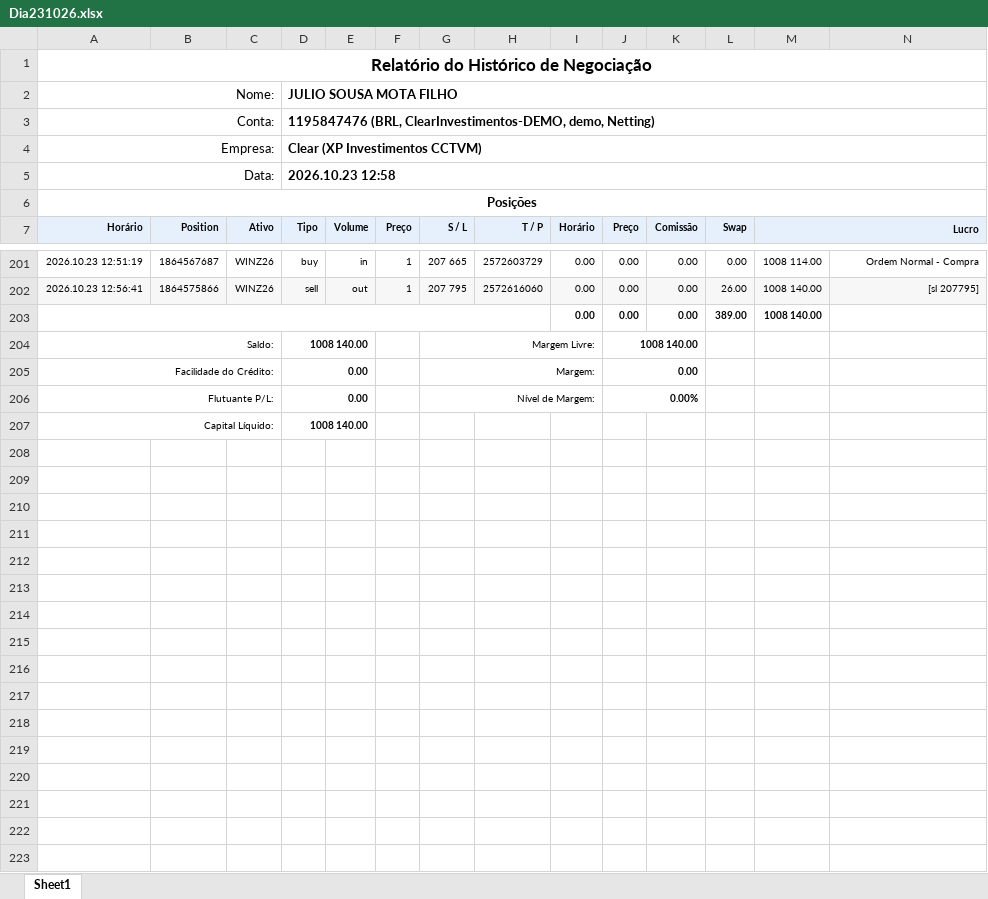
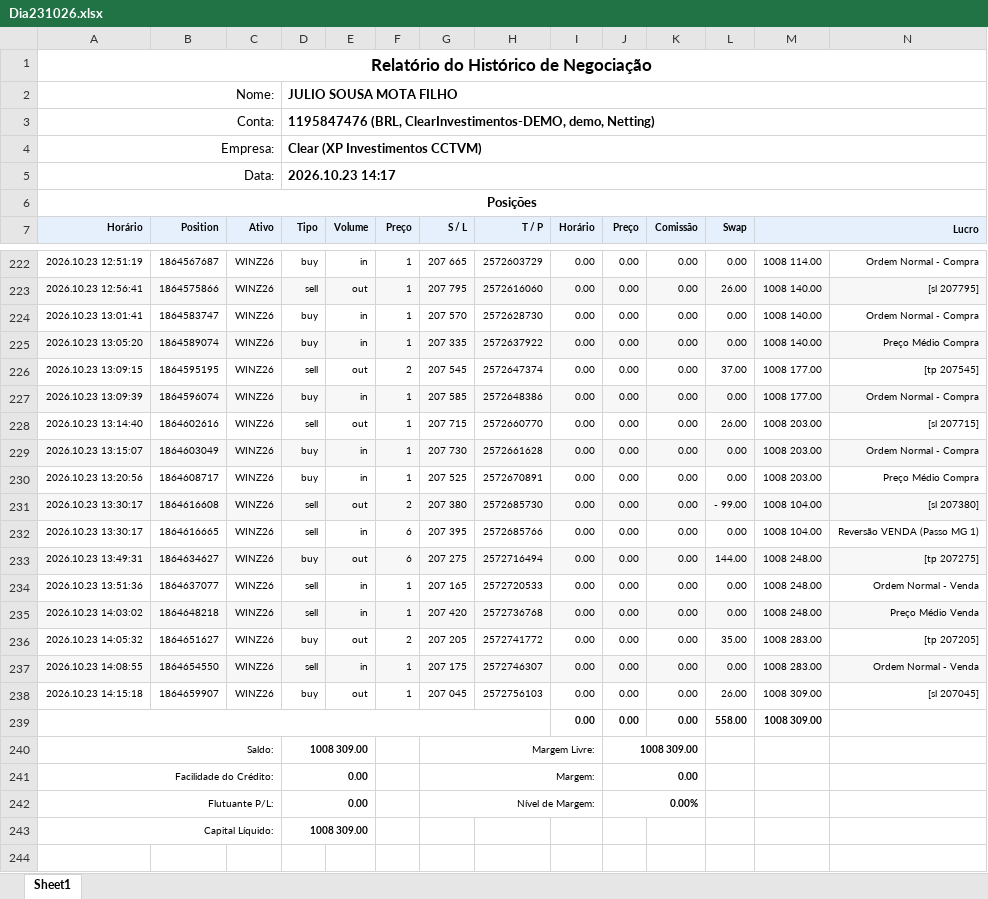
Before and after one commit to GatewayTecnologia/DayTrade, an Excel workbook: Dia231026.xlsx, sheet Sheet1, drawn as a sheet; only a part is shown, gaps mark what is left out; the shorter side is filled out with more unchanged rows; values as stored, in another font and other column widths than the file's, no borders; charts and pictures not drawn; addresses are those after the commit; the diff covers the shown part only; the diff names each change by its address in the sheet, - before the commit and + after, or states it on an @@ line.

Commit message:
Add files via upload

```diff
--- a/Dia231026.xlsx (sheet Sheet1)
+++ b/Dia231026.xlsx (sheet Sheet1)
-D5 (Tipo): 2026.10.23 12:58
+D5 (Tipo): 2026.10.23 14:17
+row 224: 2026.10.23 13:01:41 | 1864583747 | WINZ26 | buy | in | 1 | 207 570 | 2572628730 | 0.00 | 0.00 | 0.00 | 0.00 | 1008 140.00 | Ordem Normal - Compra
+row 225: 2026.10.23 13:05:20 | 1864589074 | WINZ26 | buy | in | 1 | 207 335 | 2572637922 | 0.00 | 0.00 | 0.00 | 0.00 | 1008 140.00 | Preço Médio Compra
+row 226: 2026.10.23 13:09:15 | 1864595195 | WINZ26 | sell | out | 2 | 207 545 | 2572647374 | 0.00 | 0.00 | 0.00 | 37.00 | 1008 177.00 | [tp 207545]
+row 227: 2026.10.23 13:09:39 | 1864596074 | WINZ26 | buy | in | 1 | 207 585 | 2572648386 | 0.00 | 0.00 | 0.00 | 0.00 | 1008 177.00 | Ordem Normal - Compra
+row 228: 2026.10.23 13:14:40 | 1864602616 | WINZ26 | sell | out | 1 | 207 715 | 2572660770 | 0.00 | 0.00 | 0.00 | 26.00 | 1008 203.00 | [sl 207715]
+row 229: 2026.10.23 13:15:07 | 1864603049 | WINZ26 | buy | in | 1 | 207 730 | 2572661628 | 0.00 | 0.00 | 0.00 | 0.00 | 1008 203.00 | Ordem Normal - Compra
+row 230: 2026.10.23 13:20:56 | 1864608717 | WINZ26 | buy | in | 1 | 207 525 | 2572670891 | 0.00 | 0.00 | 0.00 | 0.00 | 1008 203.00 | Preço Médio Compra
+row 231: 2026.10.23 13:30:17 | 1864616608 | WINZ26 | sell | out | 2 | 207 380 | 2572685730 | 0.00 | 0.00 | 0.00 | - 99.00 | 1008 104.00 | [sl 207380]
+row 232: 2026.10.23 13:30:17 | 1864616665 | WINZ26 | sell | in | 6 | 207 395 | 2572685766 | 0.00 | 0.00 | 0.00 | 0.00 | 1008 104.00 | Reversão VENDA (Passo MG 1)
+row 233: 2026.10.23 13:49:31 | 1864634627 | WINZ26 | buy | out | 6 | 207 275 | 2572716494 | 0.00 | 0.00 | 0.00 | 144.00 | 1008 248.00 | [tp 207275]
+row 234: 2026.10.23 13:51:36 | 1864637077 | WINZ26 | sell | in | 1 | 207 165 | 2572720533 | 0.00 | 0.00 | 0.00 | 0.00 | 1008 248.00 | Ordem Normal - Venda
+row 235: 2026.10.23 14:03:02 | 1864648218 | WINZ26 | sell | in | 1 | 207 420 | 2572736768 | 0.00 | 0.00 | 0.00 | 0.00 | 1008 248.00 | Preço Médio Venda
+row 236: 2026.10.23 14:05:32 | 1864651627 | WINZ26 | buy | out | 2 | 207 205 | 2572741772 | 0.00 | 0.00 | 0.00 | 35.00 | 1008 283.00 | [tp 207205]
+row 237: 2026.10.23 14:08:55 | 1864654550 | WINZ26 | sell | in | 1 | 207 175 | 2572746307 | 0.00 | 0.00 | 0.00 | 0.00 | 1008 283.00 | Ordem Normal - Venda
+row 238: 2026.10.23 14:15:18 | 1864659907 | WINZ26 | buy | out | 1 | 207 045 | 2572756103 | 0.00 | 0.00 | 0.00 | 26.00 | 1008 309.00 | [sl 207045]
-L239 (Swap): 389.00
+L239 (Swap): 558.00
-M239 (Lucro): 1008 140.00
+M239 (Lucro): 1008 309.00
-D240 (Tipo): 1008 140.00
+D240 (Tipo): 1008 309.00
-J240 (Preço): 1008 140.00
+J240 (Preço): 1008 309.00
-D243 (Tipo): 1008 140.00
+D243 (Tipo): 1008 309.00
```
Also changed, not shown: 21 added rows and 14 edited cells elsewhere in this sheet, formulas that keep their value, charts or pictures.
